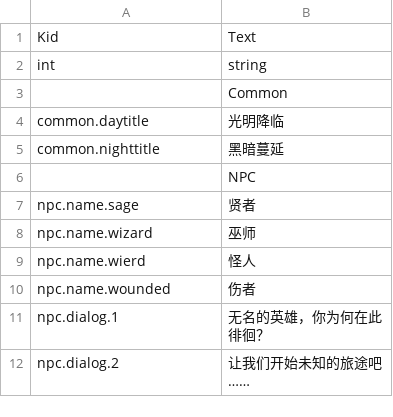
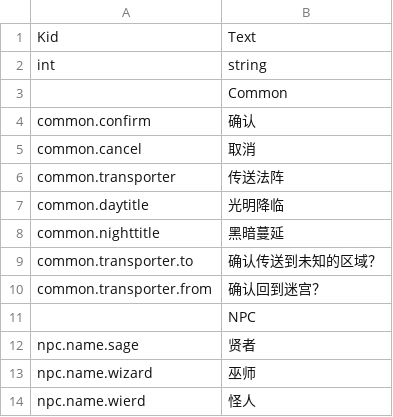
Before and after one commit to sigmadruid/NewMaze, a CSV file: Assets/StreamingAssets/Configs/TextDataConfig.csv, drawn as a sheet; only a part is shown; the shorter side is filled out with more unchanged rows; the diff names each change by its address in the sheet, - before the commit and + after, or states it on an @@ line.

```diff
--- a/Assets/StreamingAssets/Configs/TextDataConfig.csv
+++ b/Assets/StreamingAssets/Configs/TextDataConfig.csv
+row 4: common.confirm | 确认
+row 5: common.cancel | 取消
+row 6: common.transporter | 传送法阵
+row 9: common.transporter.to | 确认传送到未知的区域？
+row 10: common.transporter.from | 确认回到迷宫？
```
Also changed, not shown: 7 other files.
